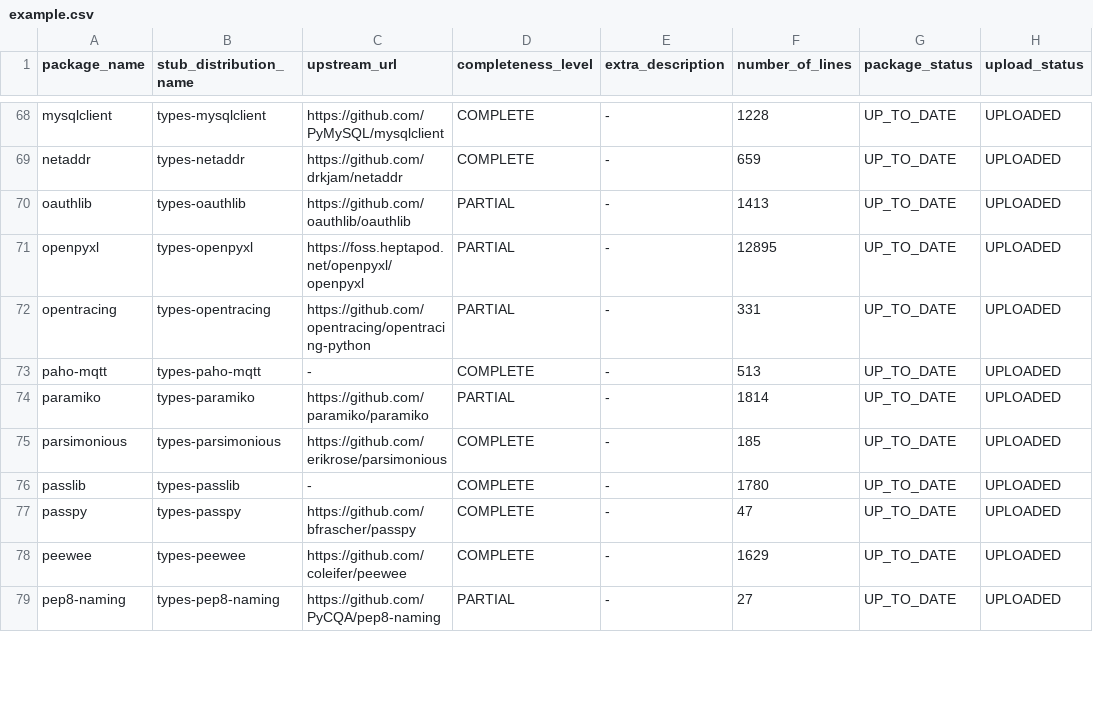
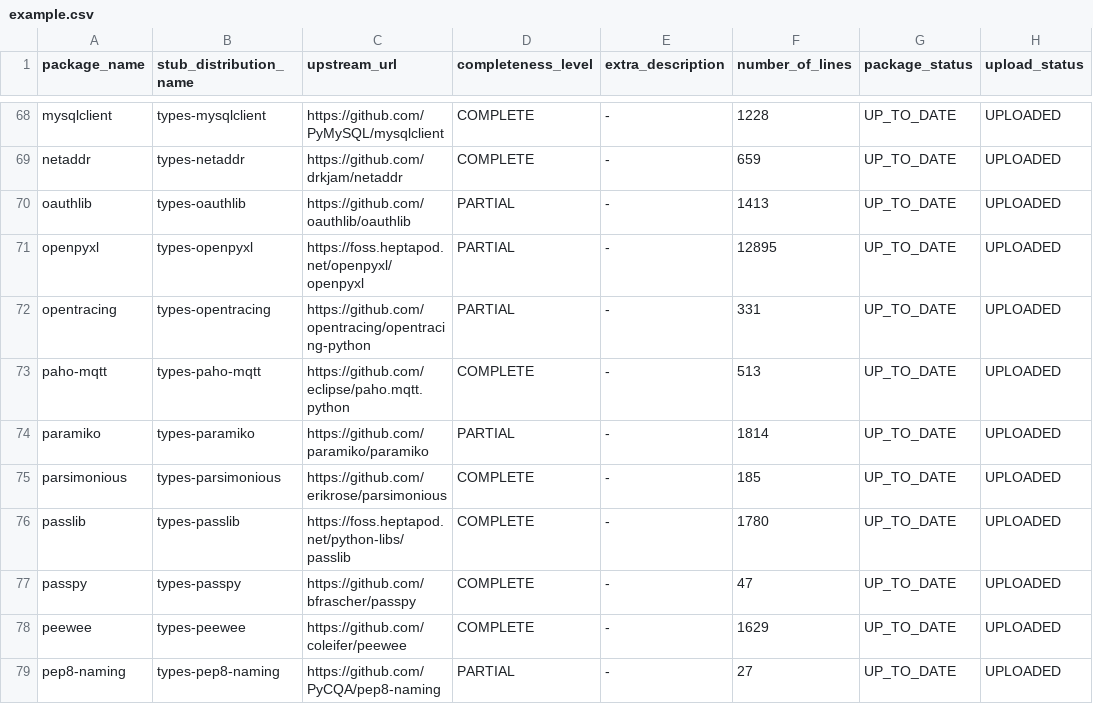
Before and after one commit to AlexWaygood/typeshed-stats, a CSV file: examples/example.csv, drawn as a sheet; only a part is shown, gaps mark what is left out; the diff covers the shown part only; the diff names each change by its address in the sheet, - before the commit and + after, or states it on an @@ line.

Commit message:
👷 Automated regeneration of examples and docs

```diff
--- a/examples/example.csv
+++ b/examples/example.csv
-C73 (upstream_url): -
+C73 (upstream_url): https://github.com/eclipse/paho.mqtt.python
-C76 (upstream_url): -
+C76 (upstream_url): https://foss.heptapod.net/python-libs/passlib
```
Also changed, not shown: 22 edited cells elsewhere in this file, 2 other files.
